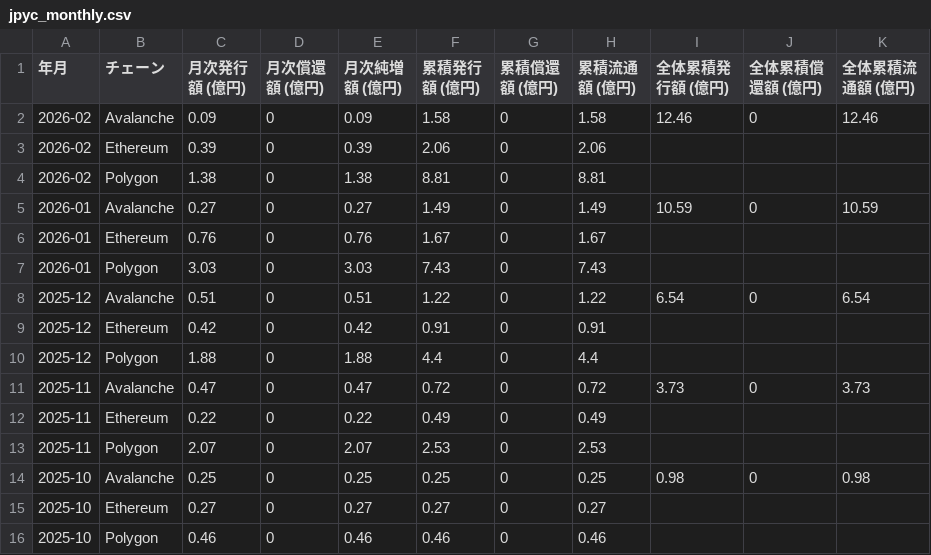
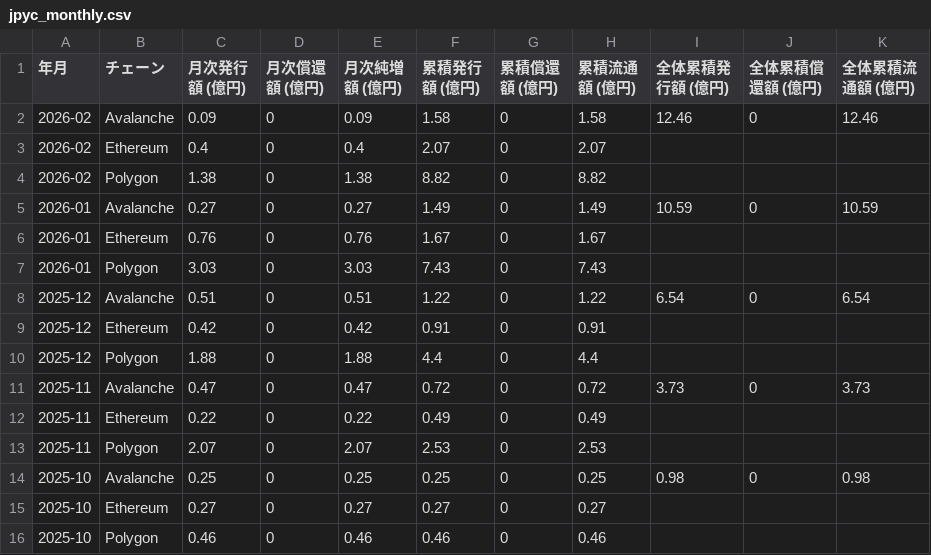
Before and after one commit to yasumorishima/dune-analytics, a CSV file: data/jpyc_monthly.csv, drawn as a sheet.

```diff
--- a/data/jpyc_monthly.csv
+++ b/data/jpyc_monthly.csv
@@ -2,4 +2,4 @@
 2026-02,Avalanche,0.09,0,0.09,1.58,0,1.58,12.46,0,12.46
-2026-02,Ethereum,0.39,0,0.39,2.06,0,2.06,,,
-2026-02,Polygon,1.38,0,1.38,8.81,0,8.81,,,
+2026-02,Ethereum,0.4,0,0.4,2.07,0,2.07,,,
+2026-02,Polygon,1.38,0,1.38,8.82,0,8.82,,,
 2026-01,Avalanche,0.27,0,0.27,1.49,0,1.49,10.59,0,10.59
```
Also changed, not shown: data/jpyc_daily.csv, 2 other files.
